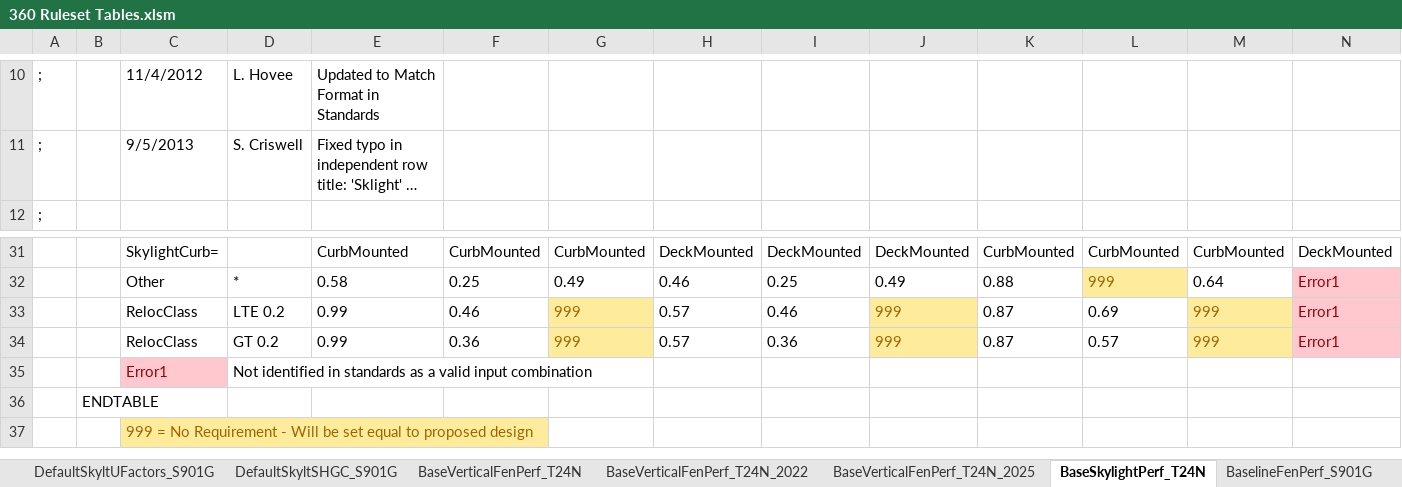
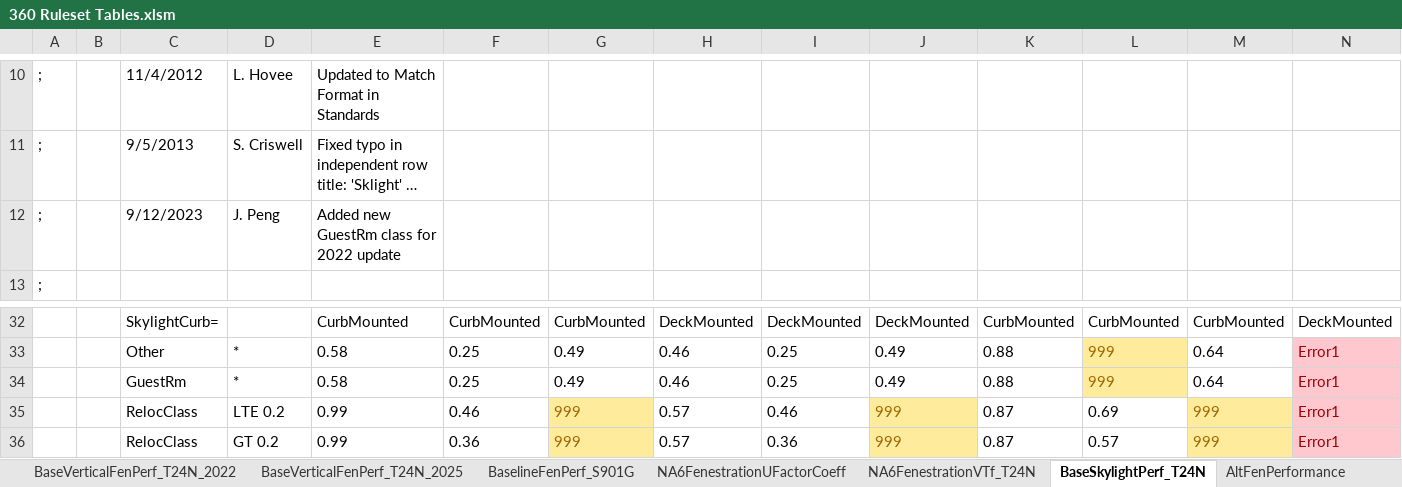
Before and after one commit to joesinger12misc/test-no-LFS, an Excel workbook: Documentation/T24N/360 Ruleset Tables.xlsm, sheet BaseSkylightPerf_T24N, drawn as a sheet; only a part is shown, gaps mark what is left out; the shorter side is filled out with more unchanged rows; long unchanged cells end in …; values as stored, in another font and other column widths than the file's, no borders; rows hold the shown columns only; the diff names each change by its address in the sheet, - before the commit and + after, or states it on an @@ line.

Commit message:
SVN (com) commit #8284 by jireh360       Fixed hotel guest room baseline skylight performance lookup error

```diff
--- a/Documentation/T24N/360 Ruleset Tables.xlsm (sheet BaseSkylightPerf_T24N)
+++ b/Documentation/T24N/360 Ruleset Tables.xlsm (sheet BaseSkylightPerf_T24N)
@@ sheet tab order changed: BaseVerticalFenPerf_T24N_2022 | BaseVerticalFenPerf_T24N_2025 | BaselineFenPerf_S901G | NA6FenestrationUFactorCoeff | NA6FenestrationVTf_T24N | BaseSkylightPerf_T24N | AltFenPerformance @@
+row 12: ; |  | 9/12/2023 | J. Peng | Added new GuestRm class for 2022 update
+row 34:  |  | GuestRm | * | 0.58 | 0.25 | 0.49 | 0.46 | 0.25 | 0.49 | 0.88 | 999 | 0.64 | Error1
```
Also changed, not shown: charts or pictures, 2 other files.
